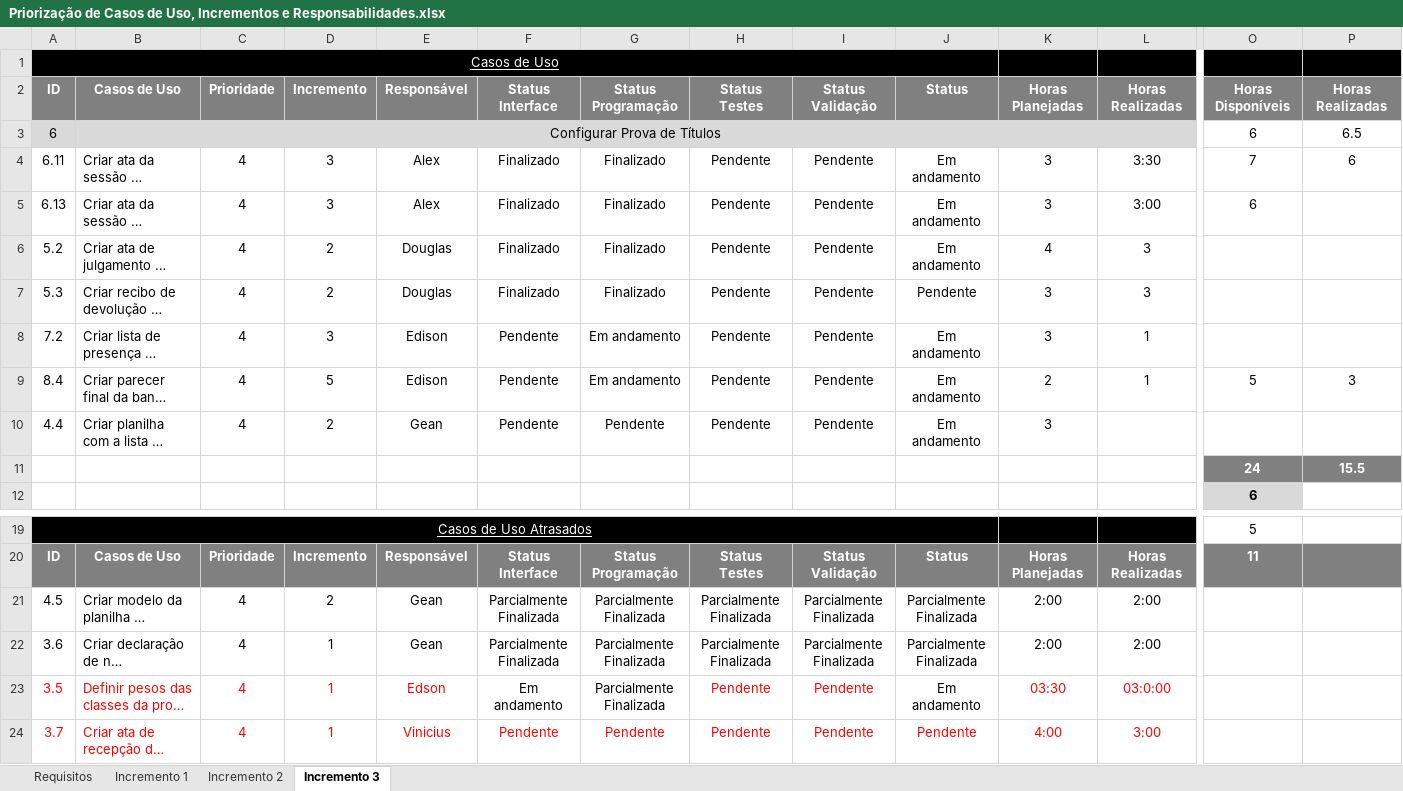
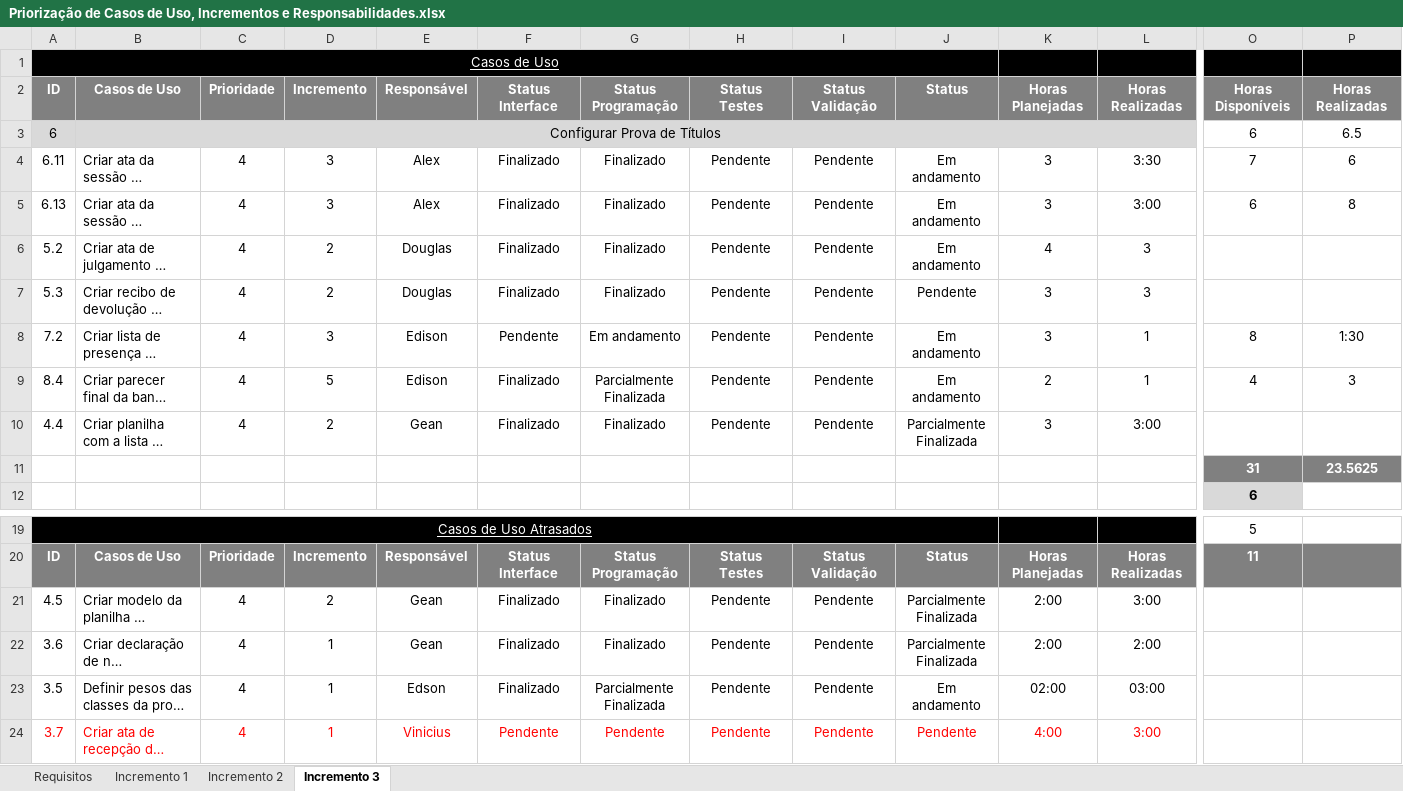
Before and after one commit to gustavosrodrigues/EvolucaoGCP, an Excel workbook: Priorização de Casos de Uso, Incrementos e Responsabilidades.xlsx, sheet Incremento 3, drawn as a sheet; only a part is shown, gaps mark what is left out; long unchanged cells end in …; values as stored, in another font and other column widths than the file's, no borders; removed rows and columns are numbered as before the commit, all else as after; rows hold the shown columns only; the diff names each change by its address in the sheet, - before the commit and + after, or states it on an @@ line.

Commit message:
[Gean Pereira] - Atualização de carga horária

```diff
--- a/Priorização de Casos de Uso, Incrementos e Responsabilidades.xlsx (sheet Incremento 3)
+++ b/Priorização de Casos de Uso, Incrementos e Responsabilidades.xlsx (sheet Incremento 3)
-P5: (empty)
+P5: 8
-O8: (empty)
+O8: 8
-P8: (empty)
+P8: 1:30
-F9:F10: Pendente
+F9:F10: Finalizado
-G9: Em andamento
+G9: Parcialmente Finalizada
-O9: 5
+O9: 4
-G10: Pendente
+G10: Finalizado
-J10: Em andamento
+J10: Parcialmente Finalizada
-L10: (empty)
+L10: 3:00
-row 11:  |  |  |  |  |  |  |  |  |  |  |  | 24 | 15.5
+row 11:  |  |  |  |  |  |  |  |  |  |  |  | 31 | 23.5625
-F21:F22: Parcialmente Finalizada
+F21:F22: Finalizado
-G21:G22: Parcialmente Finalizada
+G21:G22: Finalizado
-H21:H22: Parcialmente Finalizada
+H21:H22: Pendente
-I21:I22: Parcialmente Finalizada
+I21:I22: Pendente
-L21: 2:00
+L21: 3:00
-A23:E23 text colour: #FF0000
+A23:E23 text colour: black
-F23: Em andamento
+F23: Finalizado
-H23:I23 text colour: #FF0000
+H23:I23 text colour: black
-K23: 03:30
+K23: 02:00
-K23:L23 text colour: #FF0000
+K23:L23 text colour: black
-L23: 03:0:00
+L23: 03:00
```
